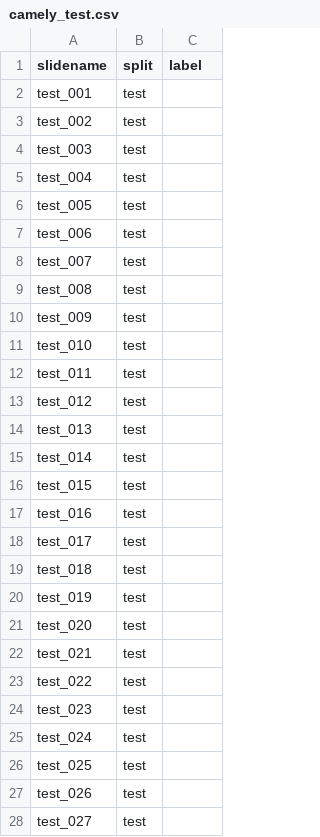
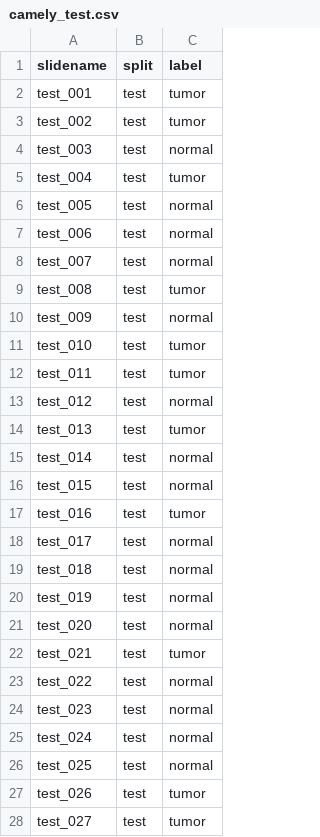
Before and after one commit to s4ddo/wsi-classification, a CSV file: splits/camely_test.csv, drawn as a sheet; only a part is shown; the diff covers the shown part only.

Commit message:
added labels

```diff
--- a/splits/camely_test.csv
+++ b/splits/camely_test.csv
@@ -1,28 +1,28 @@
 slidename,split,label
-test_001,test,
-test_002,test,
-test_003,test,
-test_004,test,
-test_005,test,
-test_006,test,
-test_007,test,
-test_008,test,
-test_009,test,
-test_010,test,
-test_011,test,
-test_012,test,
-test_013,test,
-test_014,test,
-test_015,test,
-test_016,test,
-test_017,test,
-test_018,test,
-test_019,test,
-test_020,test,
-test_021,test,
-test_022,test,
-test_023,test,
-test_024,test,
-test_025,test,
-test_026,test,
-test_027,test,
+test_001,test,tumor
+test_002,test,tumor
+test_003,test,normal
+test_004,test,tumor
+test_005,test,normal
+test_006,test,normal
+test_007,test,normal
+test_008,test,tumor
+test_009,test,normal
+test_010,test,tumor
+test_011,test,tumor
+test_012,test,normal
+test_013,test,tumor
+test_014,test,normal
+test_015,test,normal
+test_016,test,tumor
+test_017,test,normal
+test_018,test,normal
+test_019,test,normal
+test_020,test,normal
+test_021,test,tumor
+test_022,test,normal
+test_023,test,normal
+test_024,test,normal
+test_025,test,normal
+test_026,test,tumor
+test_027,test,tumor
```
Also changed, not shown: 103 edited cells elsewhere in this file.
